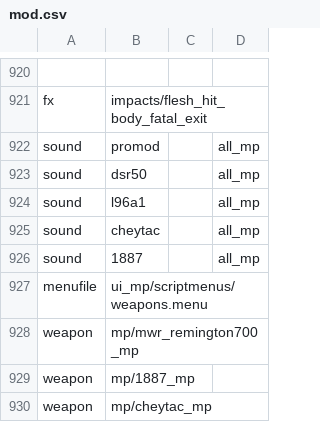
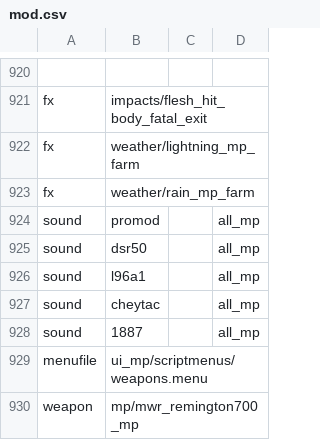
Before and after one commit to kruumy/cod4-editing-mod, a CSV file: mod.csv, drawn as a sheet; only a part is shown, gaps mark what is left out; the shorter side is filled out with more unchanged rows; the diff names each change by its address in the sheet, - before the commit and + after, or states it on an @@ line.

Commit message:
Add files via upload

```diff
--- a/mod.csv
+++ b/mod.csv
+row 922: fx | weather/lightning_mp_farm
+row 923: fx | weather/rain_mp_farm
```
